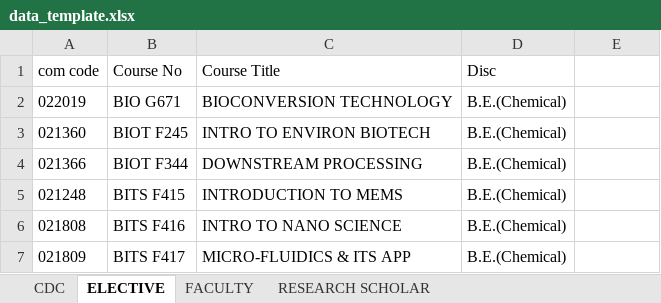
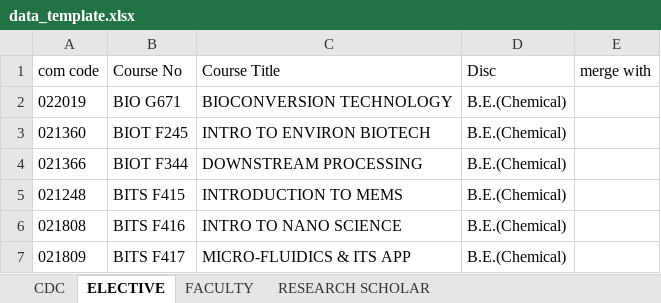
Before and after one commit to Yash0150/AUGSD_time_table_project, an Excel workbook: data_template.xlsx, sheet ELECTIVE, drawn as a sheet; only a part is shown; values as stored, in another font and other column widths than the file's, no borders; conditional formats not drawn; the diff names each change by its address in the sheet, - before the commit and + after, or states it on an @@ line.

Commit message:
final change for merge course

```diff
--- a/data_template.xlsx (sheet ELECTIVE)
+++ b/data_template.xlsx (sheet ELECTIVE)
-E1: (empty)
+E1: merge with
```
Also changed, not shown: sheet CDC, data.xlsx, 2 other files.
